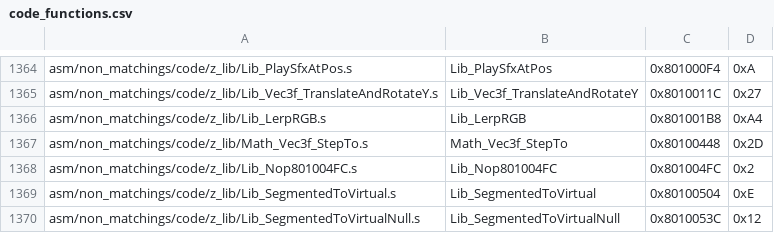
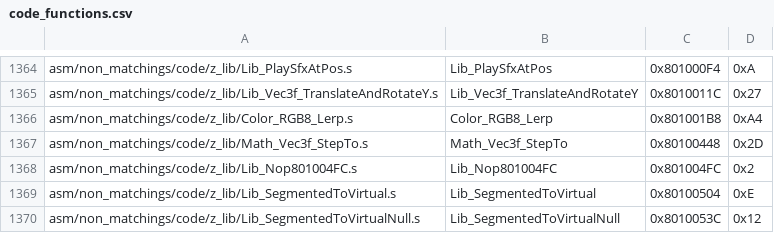
Before and after one commit to engineer124/mm, a CSV file: tools/sizes/code_functions.csv, drawn as a sheet; only a part is shown, gaps mark what is left out.

```diff
--- a/tools/sizes/code_functions.csv
+++ b/tools/sizes/code_functions.csv
@@ -1365,3 +1365,3 @@ asm/non_matchings/code/z_lib/Lib_PlaySfxAtPos.s,Lib_PlaySfxAtPos,0x801000F4,0xA
 asm/non_matchings/code/z_lib/Lib_Vec3f_TranslateAndRotateY.s,Lib_Vec3f_TranslateAndRotateY,0x8010011C,0x27
-asm/non_matchings/code/z_lib/Lib_LerpRGB.s,Lib_LerpRGB,0x801001B8,0xA4
+asm/non_matchings/code/z_lib/Color_RGB8_Lerp.s,Color_RGB8_Lerp,0x801001B8,0xA4
 asm/non_matchings/code/z_lib/Math_Vec3f_StepTo.s,Math_Vec3f_StepTo,0x80100448,0x2D
```
Also changed, not shown: 11 other files.
